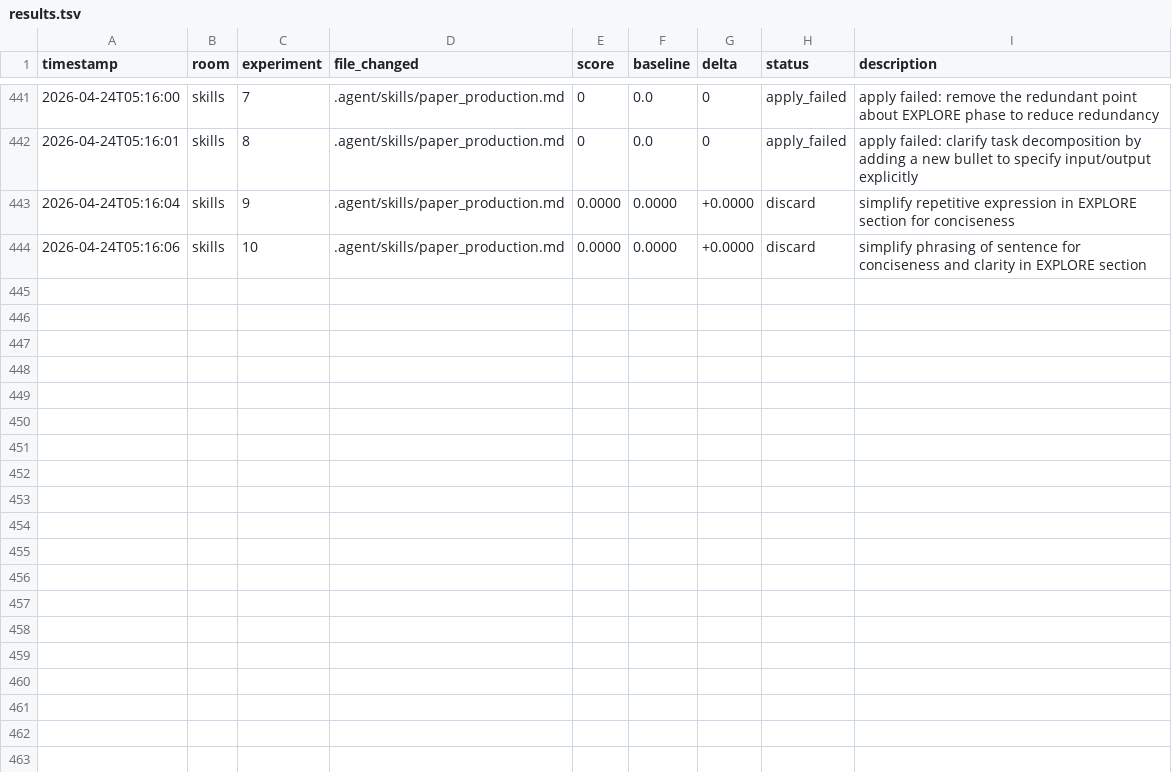
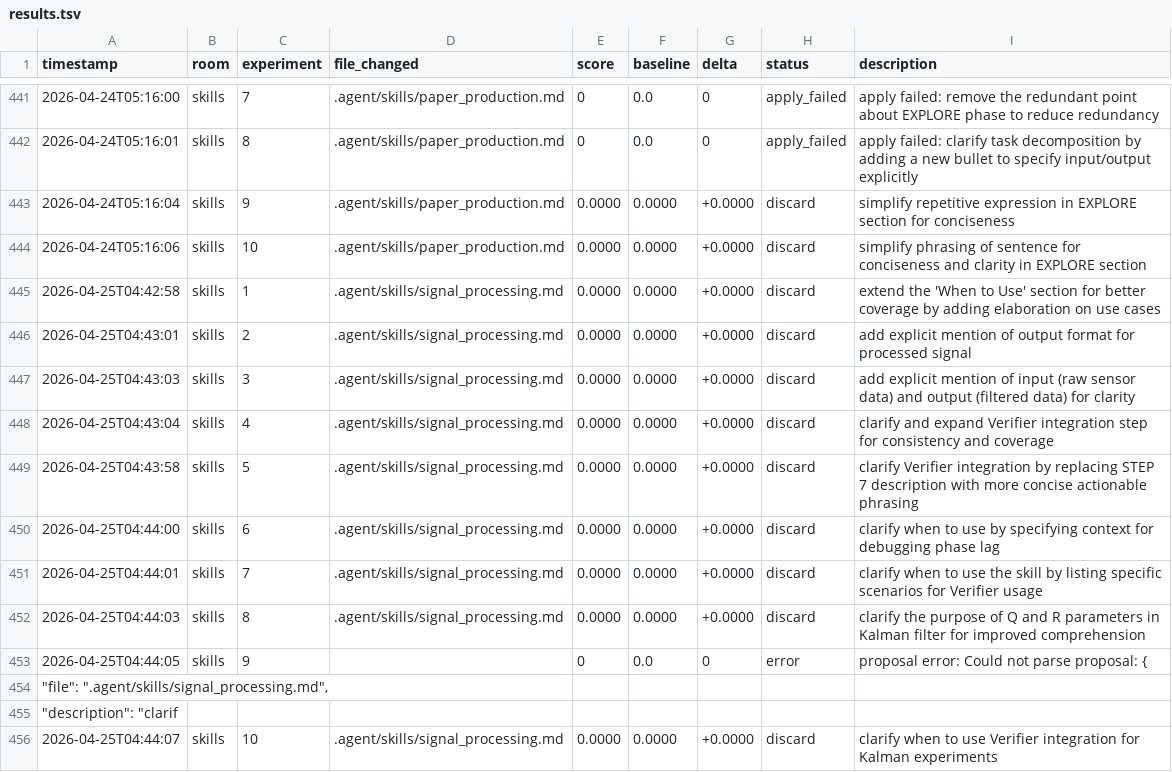
Before and after one commit to Mikisbell/A-Cyber-Physical-Digital-Twin-Framework, a TSV file: .agent/autoresearch/results.tsv, drawn as a sheet; only a part is shown, gaps mark what is left out.

Commit message:
autoresearch: nightly self-improvement run 2026-04-25

```diff
--- a/.agent/autoresearch/results.tsv
+++ b/.agent/autoresearch/results.tsv
@@ -444 +444,13 @@ timestamp	room	experiment	file_changed	score	baseline	delta	status	description
 2026-04-24T05:16:06	skills	10	.agent/skills/paper_production.md	0.0000	0.0000	+0.0000	discard	simplify phrasing of sentence for conciseness and clarity in EXPLORE section
+2026-04-25T04:42:58	skills	1	.agent/skills/signal_processing.md	0.0000	0.0000	+0.0000	discard	extend the 'When to Use' section for better coverage by adding elaboration on use cases
+2026-04-25T04:43:01	skills	2	.agent/skills/signal_processing.md	0.0000	0.0000	+0.0000	discard	add explicit mention of output format for processed signal
+2026-04-25T04:43:03	skills	3	.agent/skills/signal_processing.md	0.0000	0.0000	+0.0000	discard	add explicit mention of input (raw sensor data) and output (filtered data) for clarity
+2026-04-25T04:43:04	skills	4	.agent/skills/signal_processing.md	0.0000	0.0000	+0.0000	discard	clarify and expand Verifier integration step for consistency and coverage
+2026-04-25T04:43:58	skills	5	.agent/skills/signal_processing.md	0.0000	0.0000	+0.0000	discard	clarify Verifier integration by replacing STEP 7 description with more concise actionable phrasing
+2026-04-25T04:44:00	skills	6	.agent/skills/signal_processing.md	0.0000	0.0000	+0.0000	discard	clarify when to use by specifying context for debugging phase lag
+2026-04-25T04:44:01	skills	7	.agent/skills/signal_processing.md	0.0000	0.0000	+0.0000	discard	clarify when to use the skill by listing specific scenarios for Verifier usage
+2026-04-25T04:44:03	skills	8	.agent/skills/signal_processing.md	0.0000	0.0000	+0.0000	discard	clarify the purpose of Q and R parameters in Kalman filter for improved comprehension
+2026-04-25T04:44:05	skills	9		0	0.0	0	error	proposal error: Could not parse proposal: {
+  "file": ".agent/skills/signal_processing.md",
+  "description": "clarif
+2026-04-25T04:44:07	skills	10	.agent/skills/signal_processing.md	0.0000	0.0000	+0.0000	discard	clarify when to use Verifier integration for Kalman experiments
```
